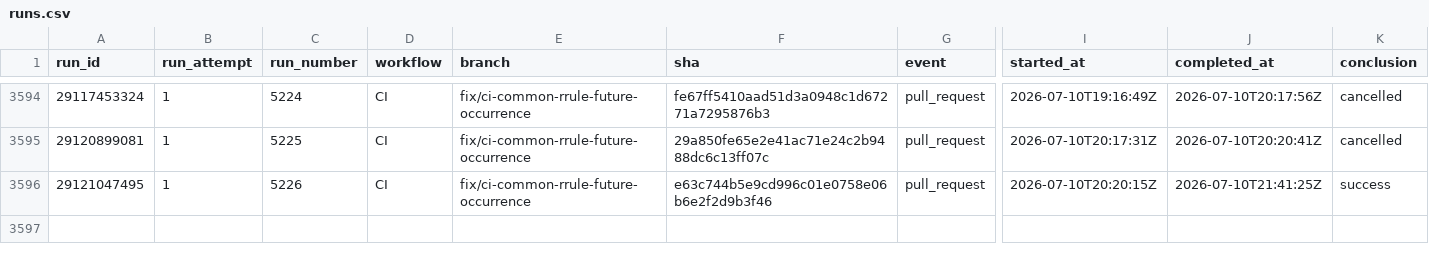
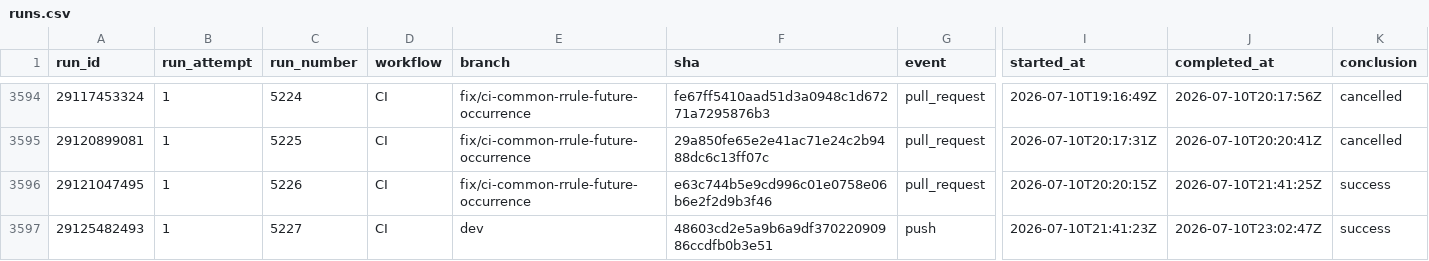
Before and after one commit to AOE-HQ/e2e-ci-metrics, a CSV file: data/runs.csv, drawn as a sheet; only a part is shown, gaps mark what is left out; rows hold the shown columns only; the diff names each change by its address in the sheet, - before the commit and + after, or states it on an @@ line.

```diff
--- a/data/runs.csv
+++ b/data/runs.csv
+row 3597: 29125482493 | 1 | 5227 | CI | dev | 48603cd2e5a9b6a9df37022090986ccdfb0b3e51 | push | 2026-07-10T21:41:23Z | 2026-07-10T23:02:47Z | success
```
Also changed, not shown: data/route_platform_stats.csv, data/route_stats.csv, 1 other file.
